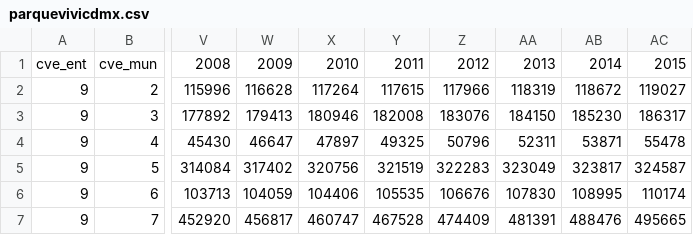
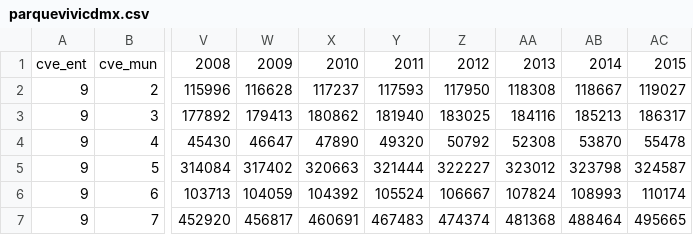
Before and after one commit to claudiodanielpc/pgot, a CSV file: parquevivicdmx.csv, drawn as a sheet; only a part is shown, gaps mark what is left out; the diff covers the shown part only; the diff names each change by its address in the sheet, - before the commit and + after, or states it on an @@ line.

Commit message:
Update parquevivicdmx.csv

```diff
--- a/parquevivicdmx.csv
+++ b/parquevivicdmx.csv
-X2: 117264
+X2: 117237
-Y2: 117615
+Y2: 117593
-Z2: 117966
+Z2: 117950
-AA2: 118319
+AA2: 118308
-AB2: 118672
+AB2: 118667
-X3: 180946
+X3: 180862
-Y3: 182008
+Y3: 181940
-Z3: 183076
+Z3: 183025
-AA3: 184150
+AA3: 184116
-AB3: 185230
+AB3: 185213
-X4: 47897
+X4: 47890
-Y4: 49325
+Y4: 49320
-Z4: 50796
+Z4: 50792
-AA4: 52311
+AA4: 52308
-AB4: 53871
+AB4: 53870
-X5: 320756
+X5: 320663
-Y5: 321519
+Y5: 321444
-Z5: 322283
+Z5: 322227
-AA5: 323049
+AA5: 323012
-AB5: 323817
+AB5: 323798
-X6: 104406
+X6: 104392
-Y6: 105535
+Y6: 105524
-Z6: 106676
+Z6: 106667
-AA6: 107830
+AA6: 107824
-AB6: 108995
+AB6: 108993
-X7: 460747
+X7: 460691
-Y7: 467528
+Y7: 467483
-Z7: 474409
+Z7: 474374
-AA7: 481391
+AA7: 481368
-AB7: 488476
+AB7: 488464
```
Also changed, not shown: 45 edited cells elsewhere in this file.
